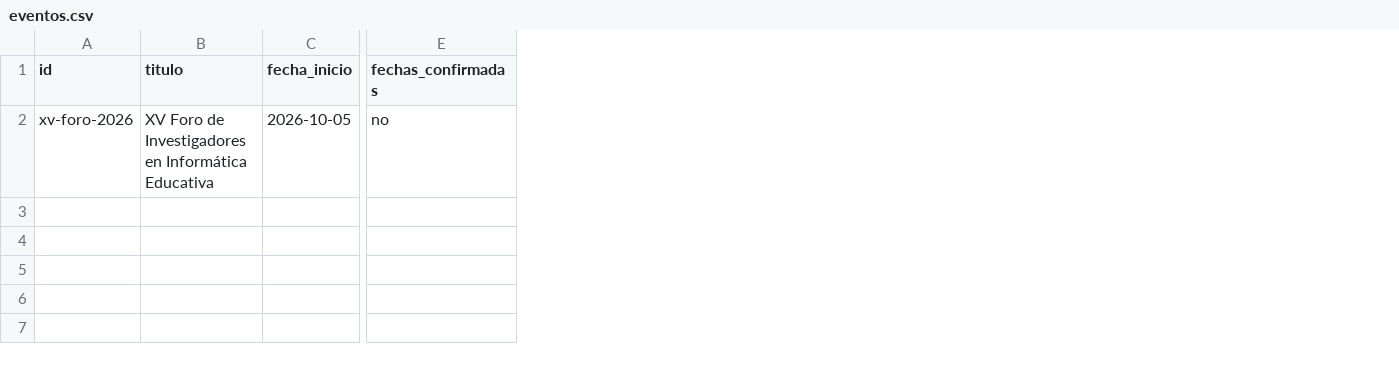
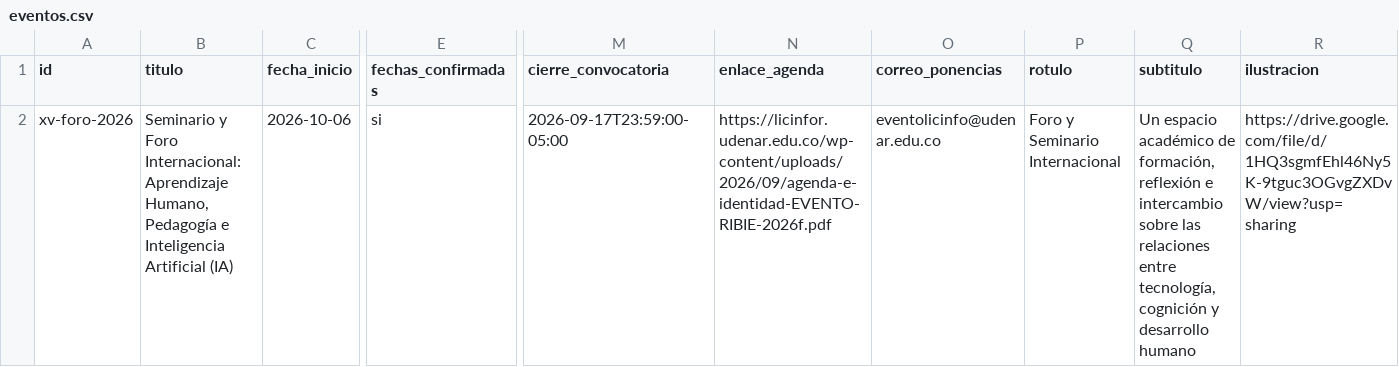
Before and after one commit to ribieorg/web-ribie, a CSV file: scripts/hojas-locales/eventos.csv, drawn as a sheet; only a part is shown, gaps mark what is left out; the diff covers the shown part only; the diff names each change by its address in the sheet, - before the commit and + after, or states it on an @@ line.

Commit message:
La portada anuncia el encuentro, con cuenta atrás y sin tocar el hero
Sobre el hero institucional entra una franja con el nombre del encuentro,
sus fechas y sedes, un reloj de cuatro casillas, la ilustración del evento
y los tres seminarios que se celebran juntos. El hero no se toca: la franja
se apaga sola cuando el encuentro pasa y el sitio queda como estaba.

El reloj tiene dos fases y cambia solo: mientras la recepción de ponencias
está abierta cuenta al 17 de septiembre —que es el plazo que de verdad
corre—, y después al primer día del encuentro. Todo anclado a UTC-5: un
plazo no es un momento distinto para cada quien, y el público de la red
está repartido en 21 paises.

Del contador de la Licenciatura se toma el patron —cuatro casillas— y no su
firma: ni el verde institucional ni la capsula de esquina redonda, que en
este sistema es firma de producto de consumo. Es la leccion que D51 tuvo que
aprender por las malas con el Alan Turing Institute.

Seis columnas nuevas en `eventos` y la hoja `foro_programa`: el contenido
sale de las hojas, incluida la ilustracion, para que cambiarla el año que
viene no exija tocar el repositorio.

Arregla ademas que el cron de contenido nunca desplegaba (D59). GitHub
bloquea que un push con el GITHUB_TOKEN dispare otros workflows, asi que
ribie.org sirvio el build del 16 de agosto durante veintidos dias mientras
el workflow reportaba exito. Se invoca deploy.yml explicitamente y se
commitean tambien las imagenes descargadas, que antes quedaban fuera.

Sistema en docs/DESIGN.md §17. Decisiones D58 y D59.

```diff
--- a/scripts/hojas-locales/eventos.csv
+++ b/scripts/hojas-locales/eventos.csv
+column M (cierre_convocatoria), row 2: 2026-09-17T23:59:00-05:00
+column N (enlace_agenda), row 2: https://licinfor.udenar.edu.co/wp-content/uploads/2026/09/agenda-e-identidad-EVENTO-RIBIE-2026f.pdf
+column O (correo_ponencias), row 2: eventolicinfo@udenar.edu.co
+column P (rotulo), row 2: Foro y Seminario Internacional
+column Q (subtitulo), row 2: Un espacio académico de formación, reflexión e intercambio sobre las relaciones entre tecnología, cognición y desarrollo humano
+column R (ilustracion), row 2: https://drive.google.com/file/d/1HQ3sgmfEhl46Ny5K-9tguc3OGvgZXDvW/view?usp=sharing
-B2 (titulo): XV Foro de Investigadores en Informática Educativa
+B2 (titulo): Seminario y Foro Internacional: Aprendizaje Humano, Pedagogía e Inteligencia Artificial (IA)
-C2 (fecha_inicio): 2026-10-05
+C2 (fecha_inicio): 2026-10-06
-E2 (fechas_confirmadas): no
+E2 (fechas_confirmadas): si
```
Also changed, not shown: 2 edited cells elsewhere in this file, 12 other files.
